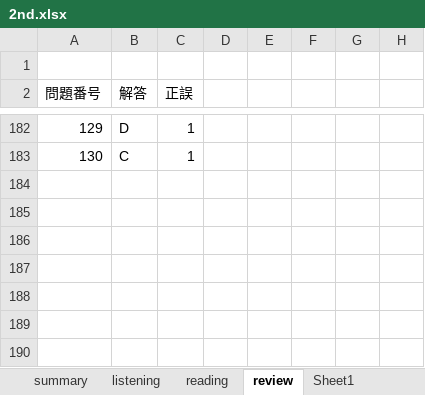
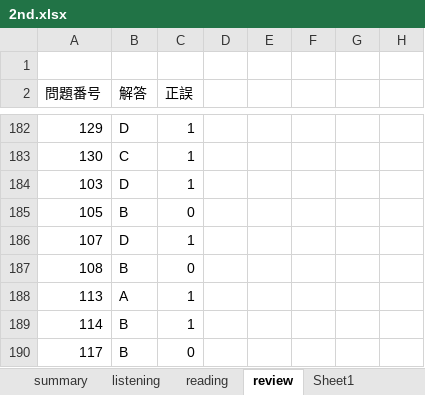
Before and after one commit to Shinichi0713/english-study, an Excel workbook: l_r/2nd.xlsx, sheet review, drawn as a sheet; only a part is shown, gaps mark what is left out; values as stored, in another font and other column widths than the file's, no borders; the diff names each change by its address in the sheet, - before the commit and + after, or states it on an @@ line.

```diff
--- a/l_r/2nd.xlsx (sheet review)
+++ b/l_r/2nd.xlsx (sheet review)
+row 184: 103 | D | 1
+row 185: 105 | B | 0
+row 186: 107 | D | 1
+row 187: 108 | B | 0
+row 188: 113 | A | 1
+row 189: 114 | B | 1
+row 190: 117 | B | 0
```
Also changed, not shown: sheet reading.
